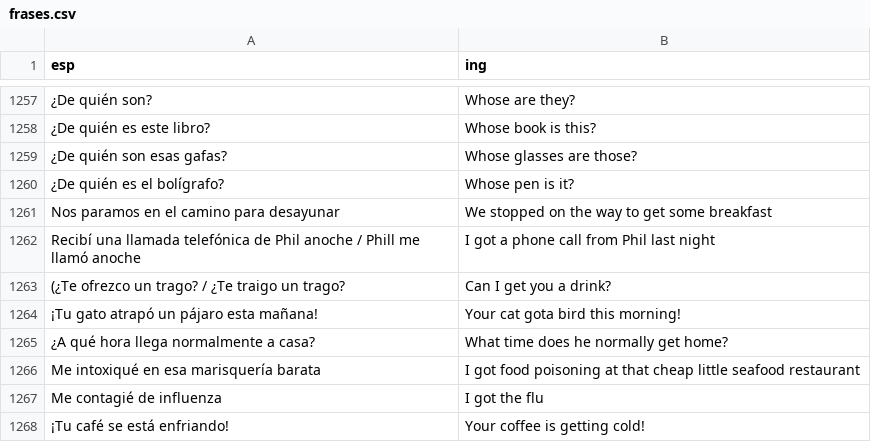
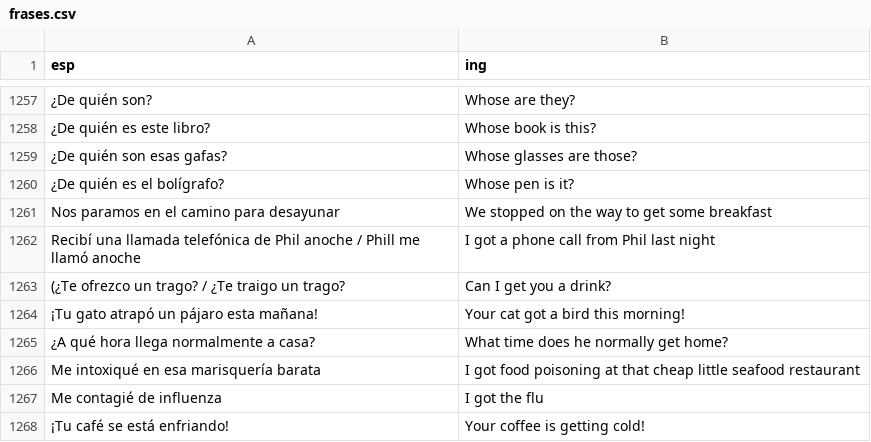
Before and after one commit to ArbeyAragon/Dictionary, a CSV file: dictionaries/frases.csv, drawn as a sheet; only a part is shown, gaps mark what is left out.

Commit message:
fix

```diff
--- a/dictionaries/frases.csv
+++ b/dictionaries/frases.csv
@@ -1263,3 +1263,3 @@ Recibí una llamada telefónica de Phil anoche / Phill me llamó anoche,I got a
 (¿Te ofrezco un trago? / ¿Te traigo un trago?,Can I get you a drink?
-¡Tu gato atrapó un pájaro esta mañana!,Your cat gota bird this morning!
+¡Tu gato atrapó un pájaro esta mañana!,Your cat got a bird this morning!
 ¿A qué hora llega normalmente a casa?,What time does he normally get home?
```
